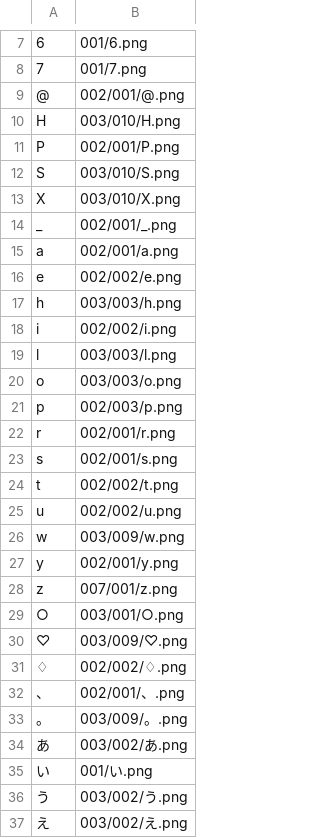
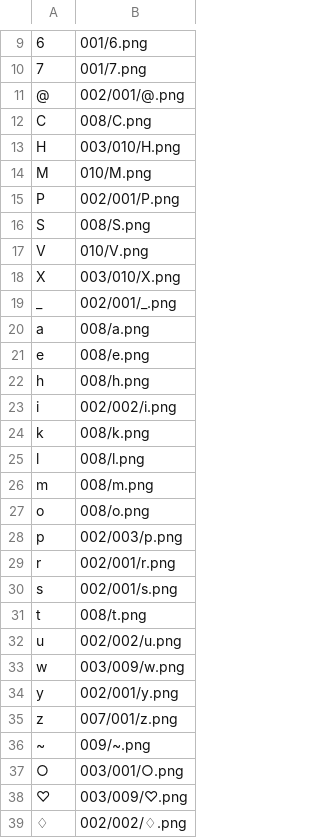
Before and after one commit to sakamata-ch/SakamataFontProject, a TSV file: file.tsv, drawn as a sheet; only a part is shown, gaps mark what is left out; the shorter side is filled out with more unchanged rows; addresses are those after the commit; the diff covers the shown part only; the diff names each change by its address in the sheet, - before the commit and + after, or states it on an @@ line.

```diff
--- a/file.tsv
+++ b/file.tsv
@@ column A renumbered between rows 2 and 25 @@
+row 12: C | 008/C.png
+row 14: M | 010/M.png
-B16: 003/010/S.png
+B16: 008/S.png
+row 17: V | 010/V.png
-B20: 002/001/a.png
+B20: 008/a.png
-B21: 002/002/e.png
+B21: 008/e.png
-B22: 003/003/h.png
+B22: 008/h.png
-B24: 003/003/l.png
+B24: 008/k.png
-B25: 003/003/o.png
+B25: 008/l.png
+row 26: m | 008/m.png
+row 27: o | 008/o.png
-B31: 002/002/t.png
+B31: 008/t.png
+row 36: ~ | 009/~.png
```
Also changed, not shown: 10 added rows and 15 edited cells elsewhere in this file, char.tsv.
